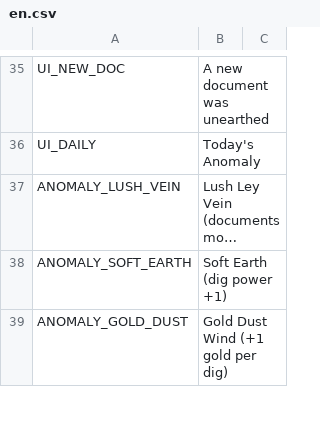
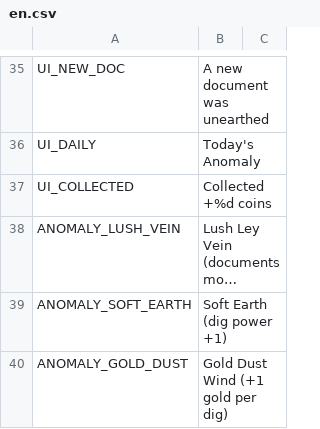
Before and after one commit to jinsei0604/UnderDesk, a CSV file: locale/en.csv, drawn as a sheet; only a part is shown, gaps mark what is left out; long unchanged cells end in …; the diff names each change by its address in the sheet, - before the commit and + after, or states it on an @@ line.

```diff
--- a/locale/en.csv
+++ b/locale/en.csv
+row 37: UI_COLLECTED | Collected +%d coins
```
Also changed, not shown: locale/ja.csv, 7 other files.
